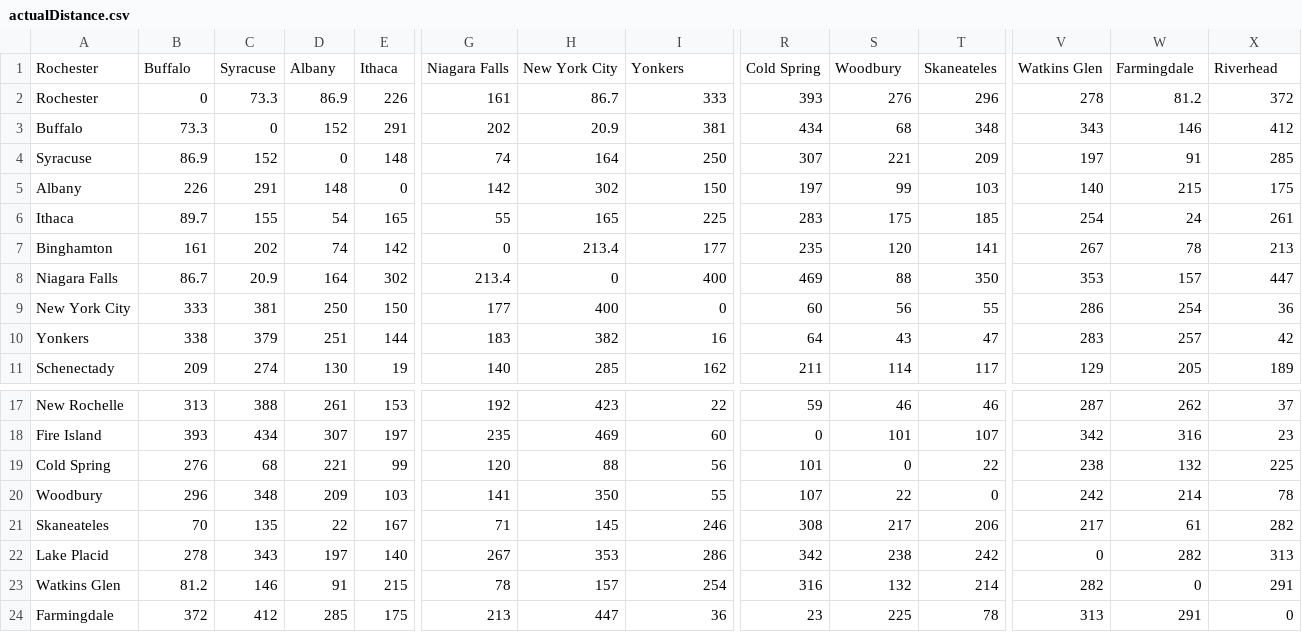
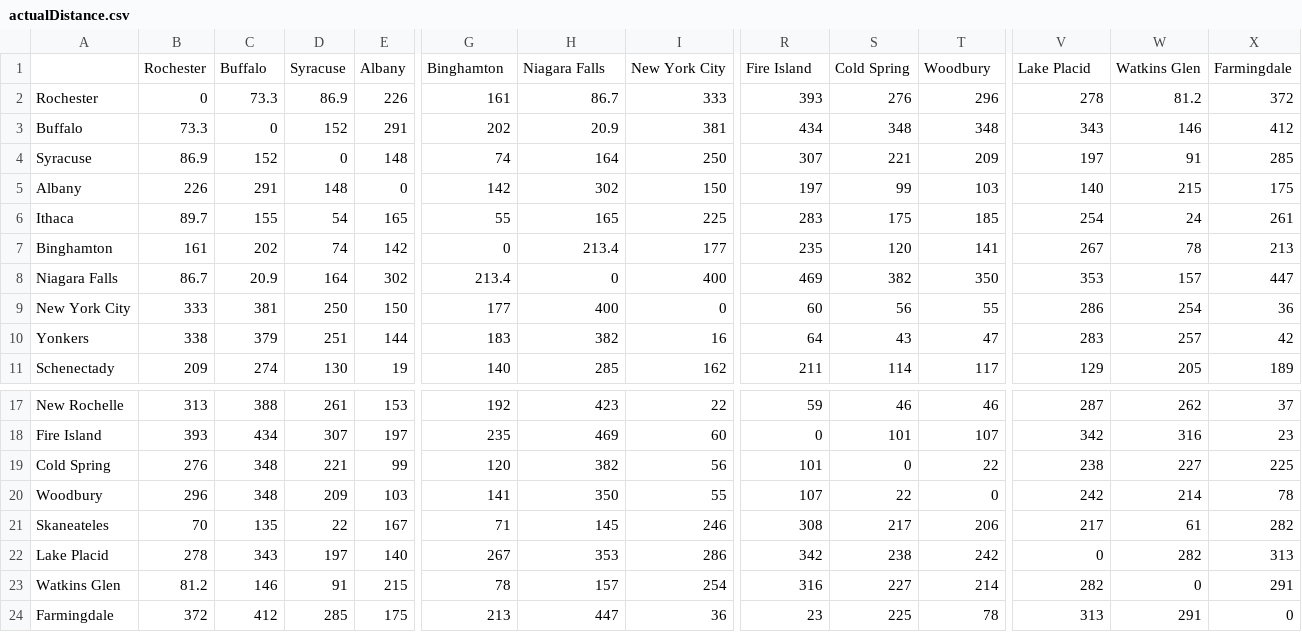
Before and after one commit to jnDarby/CSCI.331.06.Group_Project, a CSV file: actualDistance.csv, drawn as a sheet; only a part is shown, gaps mark what is left out; removed rows and columns are numbered as before the commit, all else as after; rows hold the shown columns only; the diff names each change by its address in the sheet, - before the commit and + after, or states it on an @@ line.

```diff
--- a/actualDistance.csv
+++ b/actualDistance.csv
-row 1: Rochester | Buffalo | Syracuse | Albany | Ithaca | Niagara Falls | New York City | Yonkers | Cold Spring | Woodbury | Skaneateles | Watkins Glen | Farmingdale | Riverhead
+row 1:  | Rochester | Buffalo | Syracuse | Albany | Binghamton | Niagara Falls | New York City | Fire Island | Cold Spring | Woodbury | Lake Placid | Watkins Glen | Farmingdale
-S3: 68
+S3: 348
-S8: 88
+S8: 382
-C19: 68
+C19: 348
-H19: 88
+H19: 382
-W19: 132
+W19: 227
-S23: 132
+S23: 227
```
Also changed, not shown: 2 other files.
